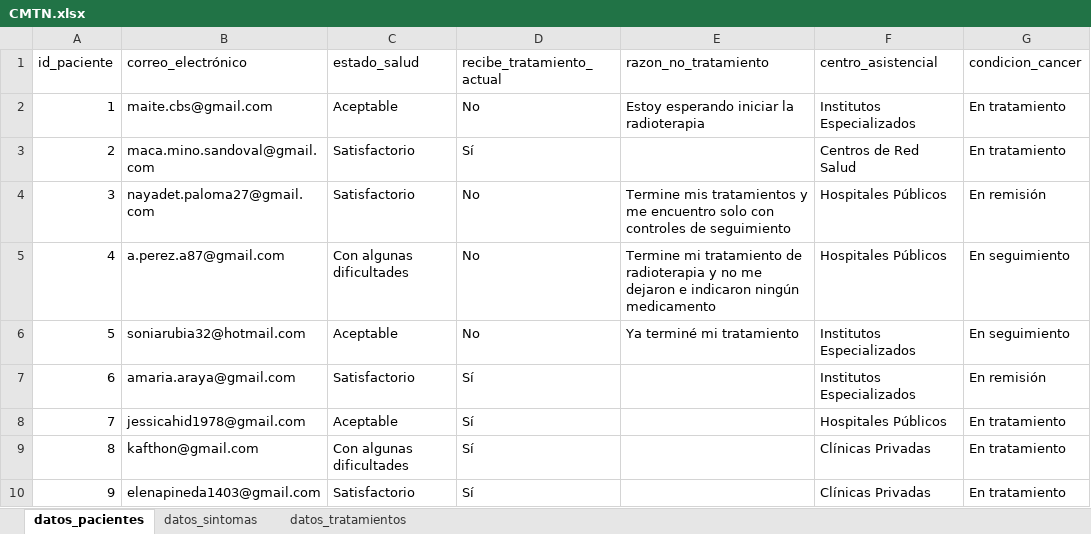
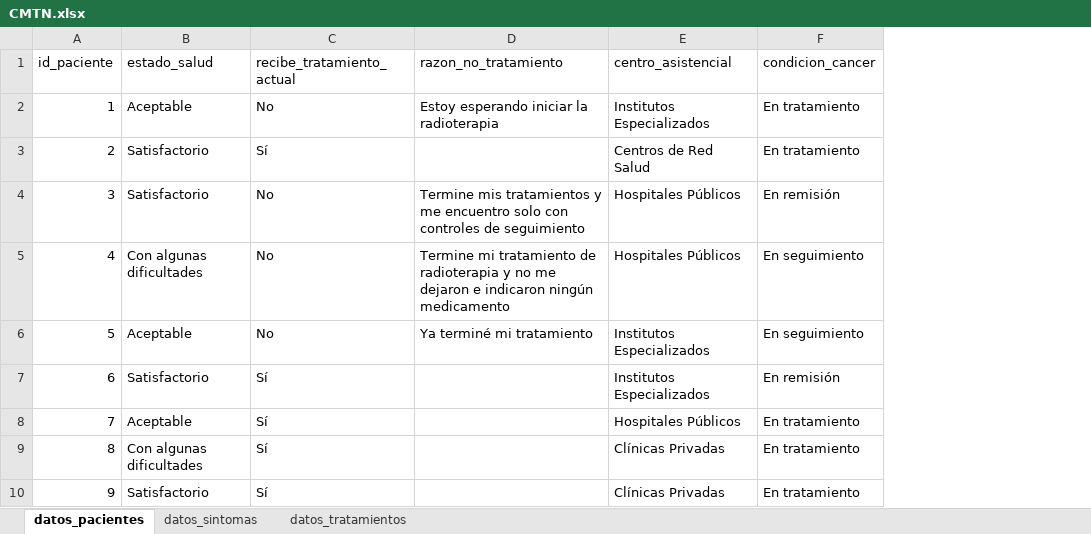
Before and after one commit to pablo-araya-gajardo/Portfolio, an Excel workbook: observatorio-del-cancer/cancer-de-mama-triple-negativo-CMTN/CMTN.xlsx, sheet datos_pacientes, drawn as a sheet; only a part is shown; values as stored, in another font and other column widths than the file's, no borders; table styles not drawn; the diff names each change by its address in the sheet, - before the commit and + after, or states it on an @@ line.

Commit message:
feat: README y anonimización de datos

```diff
--- a/observatorio-del-cancer/cancer-de-mama-triple-negativo-CMTN/CMTN.xlsx (sheet datos_pacientes)
+++ b/observatorio-del-cancer/cancer-de-mama-triple-negativo-CMTN/CMTN.xlsx (sheet datos_pacientes)
-column B (correo_electrónico), rows 2-10: maite.cbs@gmail.com | maca.mino.sandoval@gmail.com | nayadet.paloma27@gmail.com | a.perez.a87@gmail.com | soniarubia32@hotmail.com | amaria.araya@gmail.com | jessicahid1978@gmail.com | kafthon@gmail.com | elenapineda1403@gmail.com
```
Also changed, not shown: 2 other files.
